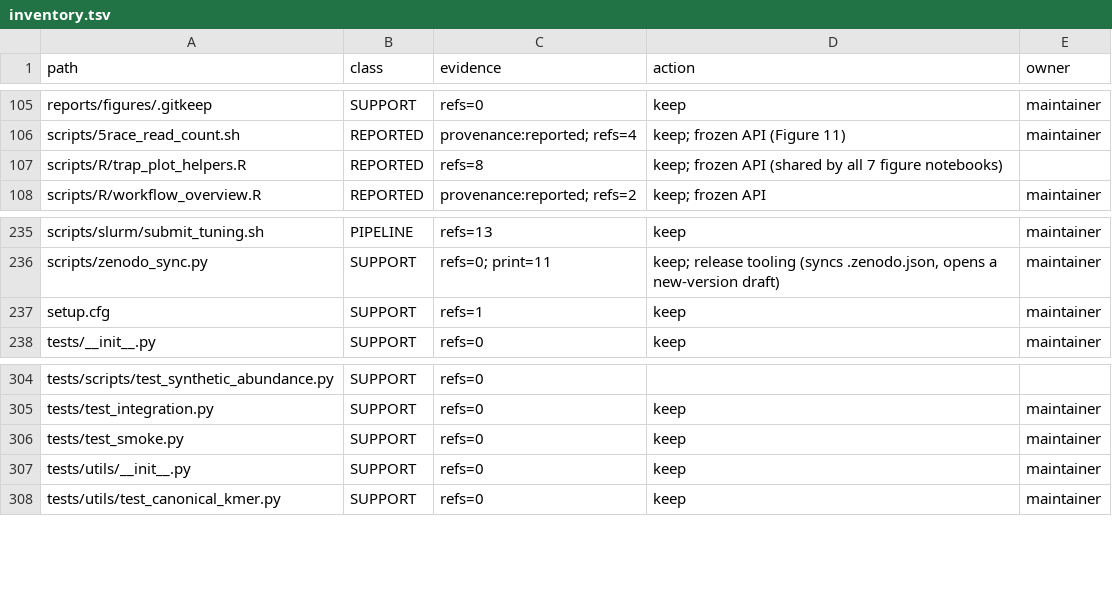
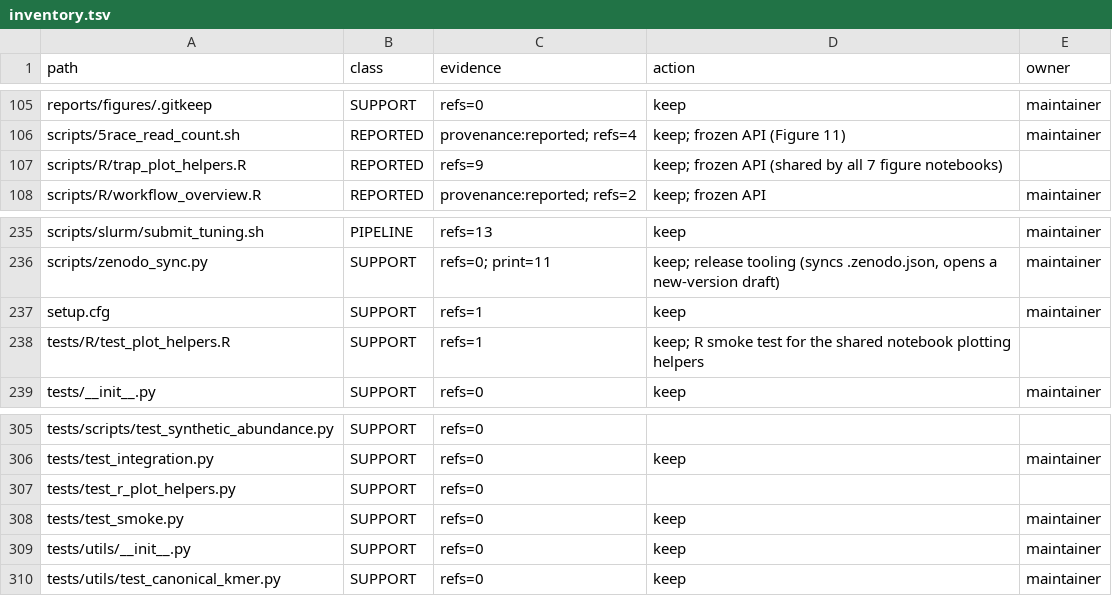
Before and after one commit to andchamorro/TrAP, a TSV file: docs/guides/inventory.tsv, drawn as a sheet; only a part is shown, gaps mark what is left out.

Commit message:
ci: smoke-test the shared R plotting helpers and run lint
The seven figure notebooks now source scripts/R/trap_plot_helpers.R, and
nothing exercised it: a break there would have surfaced only when someone
re-rendered a figure.

tests/R/test_plot_helpers.R runs every helper on a tiny synthetic table in a
temporary directory (no results/ needed), and tests/test_r_plot_helpers.py runs
it from pytest. It skips when R or its plotting packages are missing, unless
TRAP_REQUIRE_R is set, which CI does so that a broken R toolchain cannot pass
silently. Breaking lighten() was confirmed to fail it.

The CI test job now installs the R packages with envs/r-packages.R, the same
route as a local setup, and runs make lint. The lint step is informational
(continue-on-error) because the tree still has findings from before lint was
enforced; it becomes blocking once the style sweep lands.

```diff
--- a/docs/guides/inventory.tsv
+++ b/docs/guides/inventory.tsv
@@ -106,3 +106,3 @@ reports/figures/.gitkeep	SUPPORT	refs=0	keep	maintainer
 scripts/5race_read_count.sh	REPORTED	provenance:reported; refs=4	keep; frozen API (Figure 11)	maintainer
-scripts/R/trap_plot_helpers.R	REPORTED	refs=8	keep; frozen API (shared by all 7 figure notebooks)	
+scripts/R/trap_plot_helpers.R	REPORTED	refs=9	keep; frozen API (shared by all 7 figure notebooks)	
 scripts/R/workflow_overview.R	REPORTED	provenance:reported; refs=2	keep; frozen API	maintainer
@@ -237,2 +237,3 @@ scripts/zenodo_sync.py	SUPPORT	refs=0; print=11	keep; release tooling (syncs .ze
 setup.cfg	SUPPORT	refs=1	keep	maintainer
+tests/R/test_plot_helpers.R	SUPPORT	refs=1	keep; R smoke test for the shared notebook plotting helpers	
 tests/__init__.py	SUPPORT	refs=0	keep	maintainer
@@ -305,2 +306,3 @@ tests/scripts/test_synthetic_abundance.py	SUPPORT	refs=0
 tests/test_integration.py	SUPPORT	refs=0	keep	maintainer
+tests/test_r_plot_helpers.py	SUPPORT	refs=0		
 tests/test_smoke.py	SUPPORT	refs=0	keep	maintainer
```
Also changed, not shown: 3 other files.
